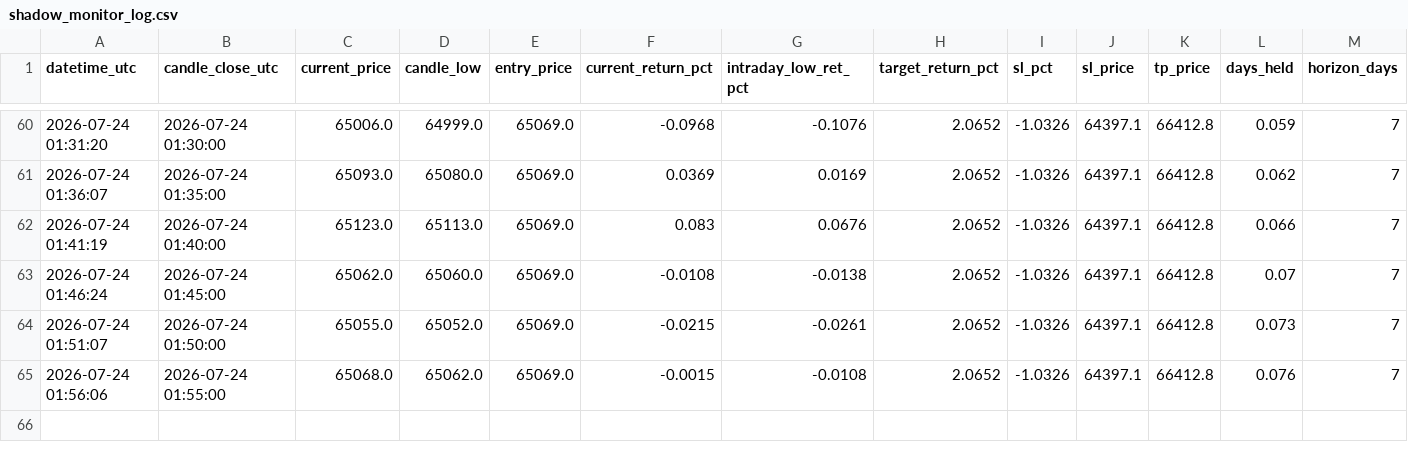
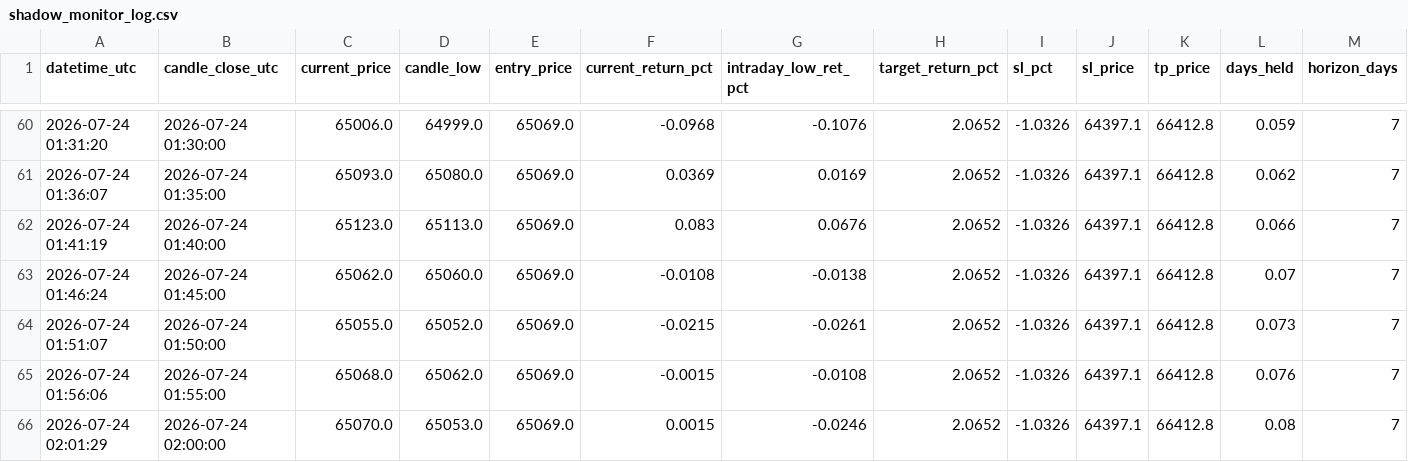
Before and after one commit to shadowshifter21/btc_bot_forwardtesting, a CSV file: shadow_monitor_log.csv, drawn as a sheet; only a part is shown, gaps mark what is left out; rows hold the shown columns only; the diff names each change by its address in the sheet, - before the commit and + after, or states it on an @@ line.

```diff
--- a/shadow_monitor_log.csv
+++ b/shadow_monitor_log.csv
+row 66: 2026-07-24 02:01:29 | 2026-07-24 02:00:00 | 65070.0 | 65053.0 | 65069.0 | 0.0015 | -0.0246 | 2.0652 | -1.0326 | 64397.1 | 66412.8 | 0.08 | 7
```
